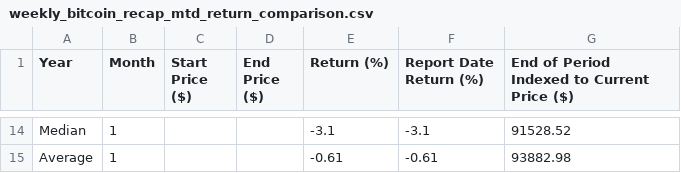
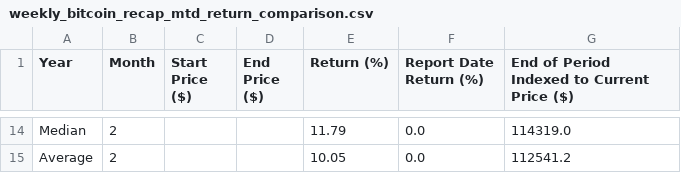
Before and after one commit to SecretSatoshis/Bitcoin-Report-Library, a CSV file: csv/weekly_bitcoin_recap_mtd_return_comparison.csv, drawn as a sheet; only a part is shown, gaps mark what is left out; the diff covers the shown part only.

```diff
--- a/csv/weekly_bitcoin_recap_mtd_return_comparison.csv
+++ b/csv/weekly_bitcoin_recap_mtd_return_comparison.csv
@@ -14,2 +14,2 @@ Year,Month,Start Price ($),End Price ($),Return (%),Report Date Return (%),End o
-Median,1,,,-3.1,-3.1,91528.52
-Average,1,,,-0.61,-0.61,93882.98
+Median,2,,,11.79,0.0,114319.0
+Average,2,,,10.05,0.0,112541.2
```
Also changed, not shown: 72 edited cells elsewhere in this file, csv/index_performance_table.csv, csv/macro_performance_table.csv, 24 other files.
